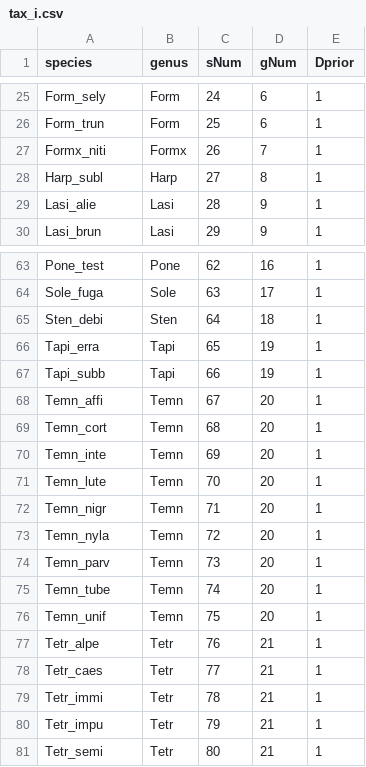
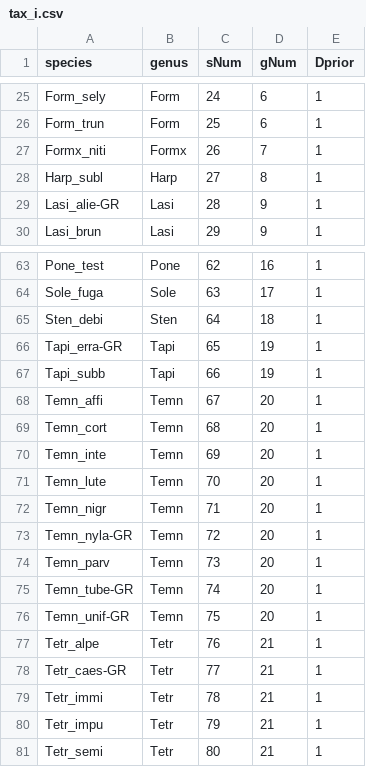
Before and after one commit to Sz-Tim/CH_diversity, a CSV file: data/tax_i.csv, drawn as a sheet; only a part is shown, gaps mark what is left out.

Commit message:
finalized species

```diff
--- a/data/tax_i.csv
+++ b/data/tax_i.csv
@@ -28,3 +28,3 @@ Formx_niti,Formx,26,7,1
 Harp_subl,Harp,27,8,1
-Lasi_alie,Lasi,28,9,1
+Lasi_alie-GR,Lasi,28,9,1
 Lasi_brun,Lasi,29,9,1
@@ -65,3 +65,3 @@ Sole_fuga,Sole,63,17,1
 Sten_debi,Sten,64,18,1
-Tapi_erra,Tapi,65,19,1
+Tapi_erra-GR,Tapi,65,19,1
 Tapi_subb,Tapi,66,19,1
@@ -72,8 +72,8 @@ Temn_lute,Temn,70,20,1
 Temn_nigr,Temn,71,20,1
-Temn_nyla,Temn,72,20,1
+Temn_nyla-GR,Temn,72,20,1
 Temn_parv,Temn,73,20,1
-Temn_tube,Temn,74,20,1
-Temn_unif,Temn,75,20,1
+Temn_tube-GR,Temn,74,20,1
+Temn_unif-GR,Temn,75,20,1
 Tetr_alpe,Tetr,76,21,1
-Tetr_caes,Tetr,77,21,1
+Tetr_caes-GR,Tetr,77,21,1
 Tetr_immi,Tetr,78,21,1
```
